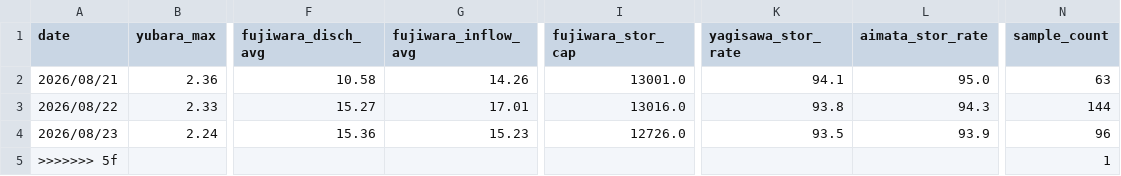
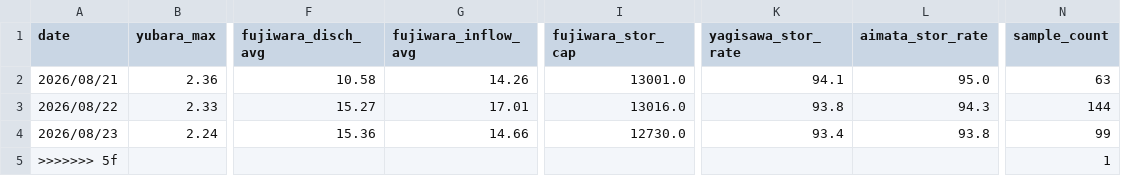
Before and after one commit to tetsucanyons-cell/tone-river-water, a CSV file: data/history/daily_2026.csv, drawn as a sheet; only a part is shown, gaps mark what is left out; the diff names each change by its address in the sheet, - before the commit and + after, or states it on an @@ line.

```diff
--- a/data/history/daily_2026.csv
+++ b/data/history/daily_2026.csv
-G4 (fujiwara_inflow_avg): 15.23
+G4 (fujiwara_inflow_avg): 14.66
-I4 (fujiwara_stor_cap): 12726.0
+I4 (fujiwara_stor_cap): 12730.0
-K4 (yagisawa_stor_rate): 93.5
+K4 (yagisawa_stor_rate): 93.4
-L4 (aimata_stor_rate): 93.9
+L4 (aimata_stor_rate): 93.8
-N4 (sample_count): 96
+N4 (sample_count): 99
```
Also changed, not shown: data/history/2026-08.csv, public/data/history/2026-08.csv, 5 other files.
